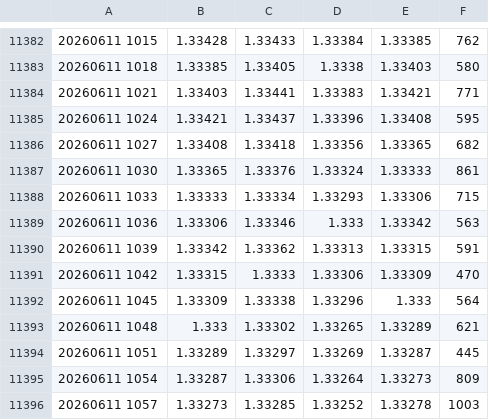
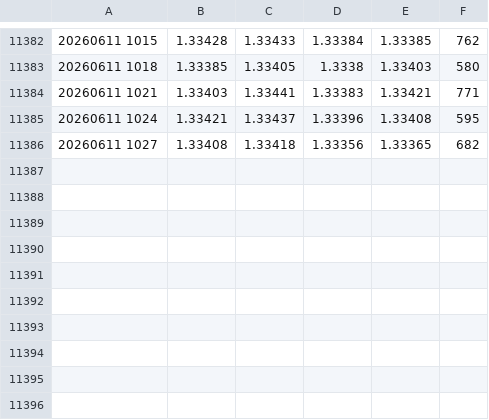
Before and after one commit to OmidPvh/candle-data, a CSV file: FX-GBPUSD_3Minute_Cleaned.csv, drawn as a sheet; only a part is shown, gaps mark what is left out; the diff names each change by its address in the sheet, - before the commit and + after, or states it on an @@ line.

Commit message:
Update FX-GBPUSD_3Minute_Cleaned.csv

```diff
--- a/FX-GBPUSD_3Minute_Cleaned.csv
+++ b/FX-GBPUSD_3Minute_Cleaned.csv
-row 11387: 20260611 1030 | 1.33365 | 1.33376 | 1.33324 | 1.33333 | 861
-row 11388: 20260611 1033 | 1.33333 | 1.33334 | 1.33293 | 1.33306 | 715
-row 11389: 20260611 1036 | 1.33306 | 1.33346 | 1.333 | 1.33342 | 563
-row 11390: 20260611 1039 | 1.33342 | 1.33362 | 1.33313 | 1.33315 | 591
-row 11391: 20260611 1042 | 1.33315 | 1.3333 | 1.33306 | 1.33309 | 470
-row 11392: 20260611 1045 | 1.33309 | 1.33338 | 1.33296 | 1.333 | 564
-row 11393: 20260611 1048 | 1.333 | 1.33302 | 1.33265 | 1.33289 | 621
-row 11394: 20260611 1051 | 1.33289 | 1.33297 | 1.33269 | 1.33287 | 445
-row 11395: 20260611 1054 | 1.33287 | 1.33306 | 1.33264 | 1.33273 | 809
-row 11396: 20260611 1057 | 1.33273 | 1.33285 | 1.33252 | 1.33278 | 1003
```
